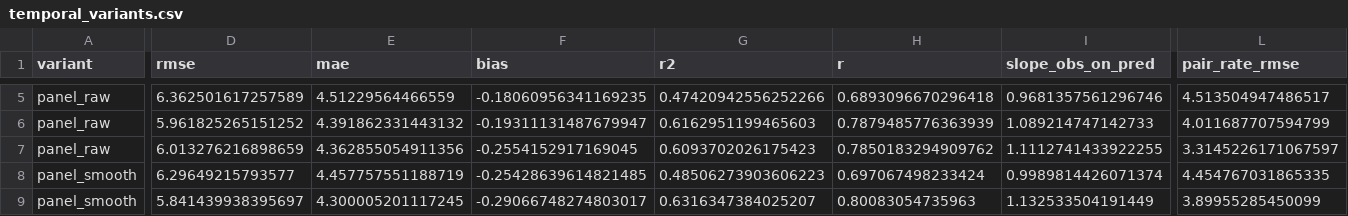
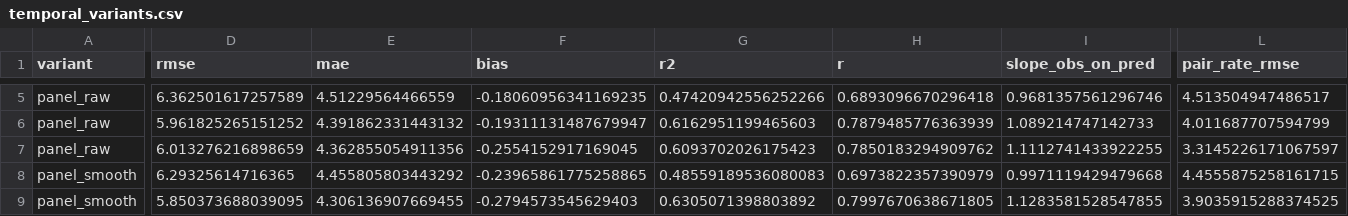
Before and after one commit to ashiklom/azuero-canopy-height, a CSV file: results/cv/base_aef_hls30/temporal_variants.csv, drawn as a sheet; only a part is shown, gaps mark what is left out; the diff covers the shown part only; the diff names each change by its address in the sheet, - before the commit and + after, or states it on an @@ line.

```diff
--- a/results/cv/base_aef_hls30/temporal_variants.csv
+++ b/results/cv/base_aef_hls30/temporal_variants.csv
-D8 (rmse): 6.29649215793577
+D8 (rmse): 6.29325614716365
-E8 (mae): 4.457757551188719
+E8 (mae): 4.455805803443292
-F8 (bias): -0.25428639614821485
+F8 (bias): -0.23965861775258865
-G8 (r2): 0.48506273903606223
+G8 (r2): 0.48559189536080083
-H8 (r): 0.697067498233424
+H8 (r): 0.6973822357390979
-I8 (slope_obs_on_pred): 0.9989814426071374
+I8 (slope_obs_on_pred): 0.9971119429479668
-L8 (pair_rate_rmse): 4.454767031865335
+L8 (pair_rate_rmse): 4.4555875258161715
-D9 (rmse): 5.841439938395697
+D9 (rmse): 5.850373688039095
-E9 (mae): 4.300005201117245
+E9 (mae): 4.306136907669455
-F9 (bias): -0.29066748274803017
+F9 (bias): -0.2794573545629403
-G9 (r2): 0.6316347384025207
+G9 (r2): 0.6305071398803892
-H9 (r): 0.80083054735963
+H9 (r): 0.7997670638671805
-I9 (slope_obs_on_pred): 1.132533504191449
+I9 (slope_obs_on_pred): 1.1283581528547855
-L9 (pair_rate_rmse): 3.89955285450099
+L9 (pair_rate_rmse): 3.9035915288374525
```
Also changed, not shown: 44 edited cells elsewhere in this file, results/cv/v1_aef20/temporal_variants.csv, 2 other files.
